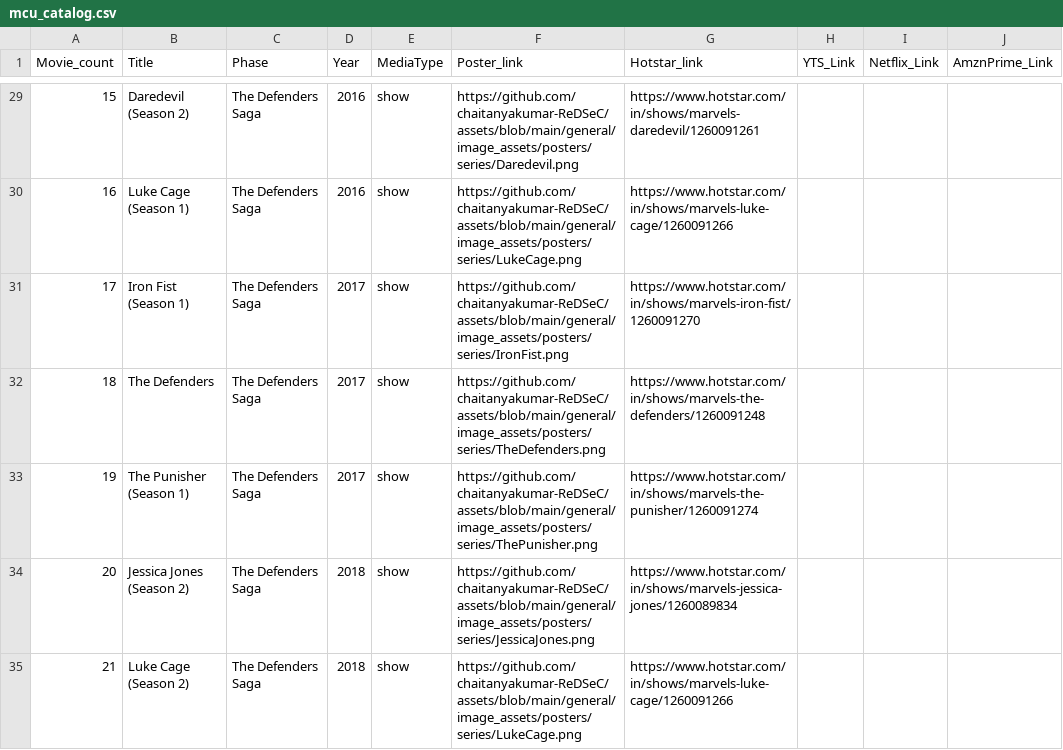
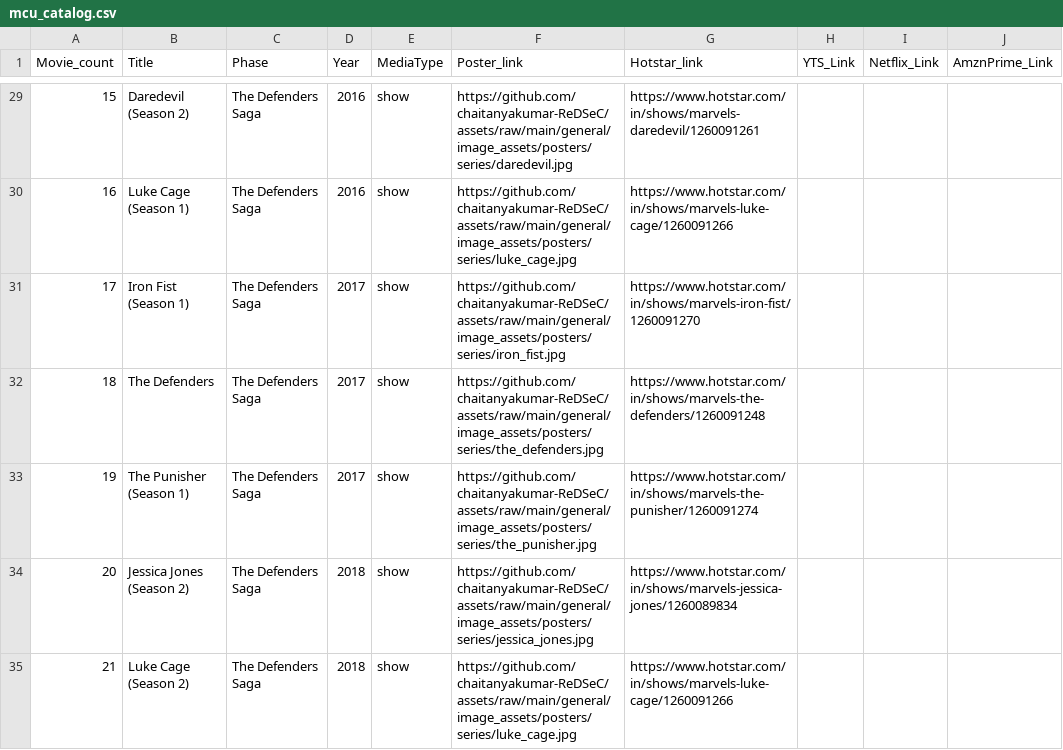
Before and after one commit to chaitanyakumar-ReDSeC/MCU, a CSV file: public/mcu_catalog.csv, drawn as a sheet; only a part is shown, gaps mark what is left out; the diff covers the shown part only; the diff names each change by its address in the sheet, - before the commit and + after, or states it on an @@ line.

Commit message:
New Posters

```diff
--- a/public/mcu_catalog.csv
+++ b/public/mcu_catalog.csv
-F29 (Poster_link): https://github.com/chaitanyakumar-ReDSeC/assets/blob/main/general/image_assets/posters/series/Daredevil.png
+F29 (Poster_link): https://github.com/chaitanyakumar-ReDSeC/assets/raw/main/general/image_assets/posters/series/daredevil.jpg
-F30 (Poster_link): https://github.com/chaitanyakumar-ReDSeC/assets/blob/main/general/image_assets/posters/series/LukeCage.png
+F30 (Poster_link): https://github.com/chaitanyakumar-ReDSeC/assets/raw/main/general/image_assets/posters/series/luke_cage.jpg
-F31 (Poster_link): https://github.com/chaitanyakumar-ReDSeC/assets/blob/main/general/image_assets/posters/series/IronFist.png
+F31 (Poster_link): https://github.com/chaitanyakumar-ReDSeC/assets/raw/main/general/image_assets/posters/series/iron_fist.jpg
-F32 (Poster_link): https://github.com/chaitanyakumar-ReDSeC/assets/blob/main/general/image_assets/posters/series/TheDefenders.png
+F32 (Poster_link): https://github.com/chaitanyakumar-ReDSeC/assets/raw/main/general/image_assets/posters/series/the_defenders.jpg
-F33 (Poster_link): https://github.com/chaitanyakumar-ReDSeC/assets/blob/main/general/image_assets/posters/series/ThePunisher.png
+F33 (Poster_link): https://github.com/chaitanyakumar-ReDSeC/assets/raw/main/general/image_assets/posters/series/the_punisher.jpg
-F34 (Poster_link): https://github.com/chaitanyakumar-ReDSeC/assets/blob/main/general/image_assets/posters/series/JessicaJones.png
+F34 (Poster_link): https://github.com/chaitanyakumar-ReDSeC/assets/raw/main/general/image_assets/posters/series/jessica_jones.jpg
-F35 (Poster_link): https://github.com/chaitanyakumar-ReDSeC/assets/blob/main/general/image_assets/posters/series/LukeCage.png
+F35 (Poster_link): https://github.com/chaitanyakumar-ReDSeC/assets/raw/main/general/image_assets/posters/series/luke_cage.jpg
```
Also changed, not shown: 95 edited cells elsewhere in this file.
